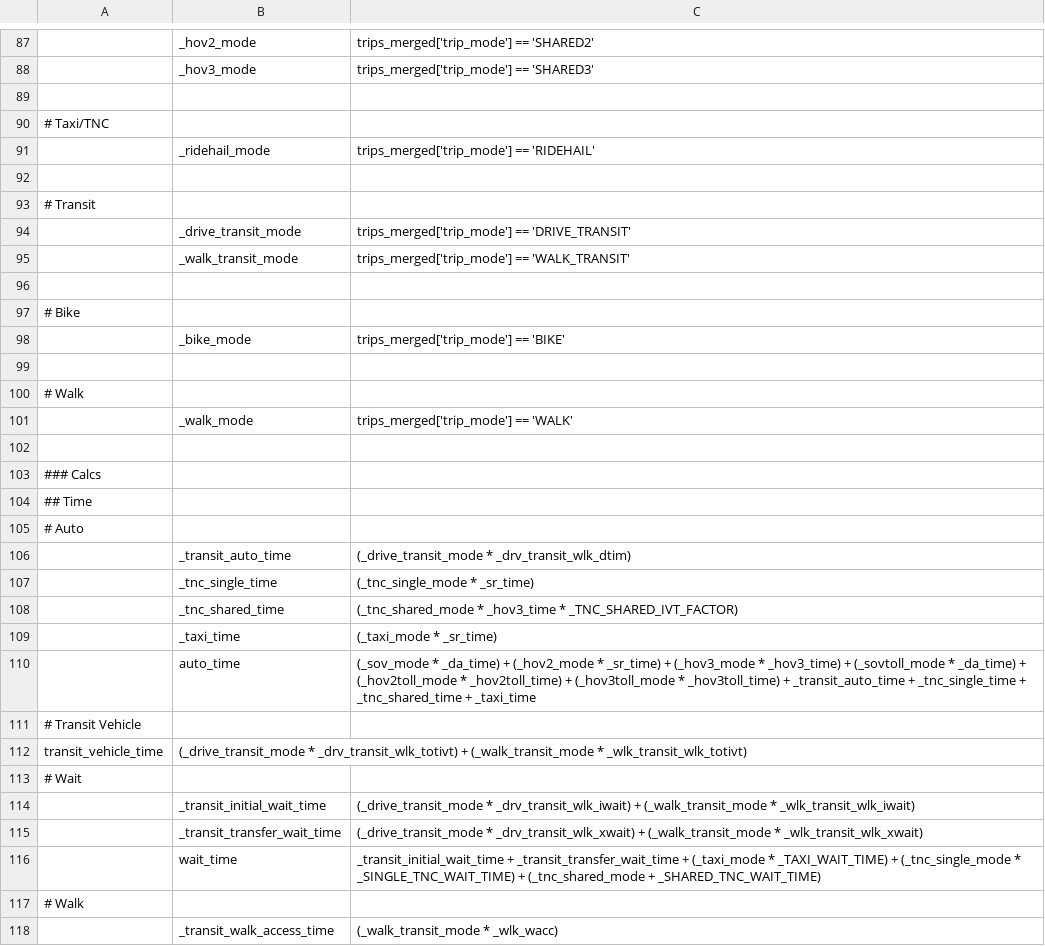
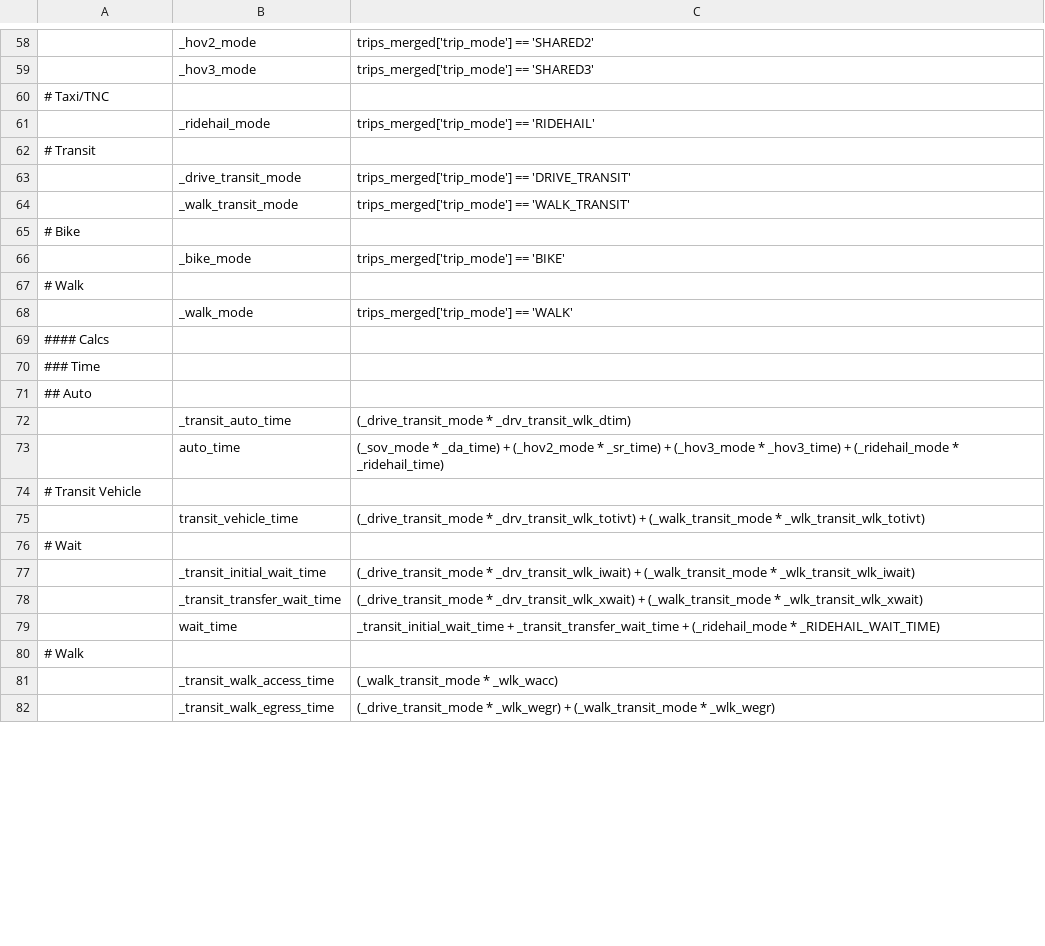
Before and after one commit to wsp-sag/lighthouse, a CSV file: model/configs/summarize_preprocessor.csv, drawn as a sheet; only a part is shown, gaps mark what is left out; the shorter side is filled out with more unchanged rows; removed rows and columns are numbered as before the commit, all else as after; the diff covers the shown part only; the diff names each change by its address in the sheet, - before the commit and + after, or states it on an @@ line.

Commit message:
[fix] get summarize working
- remove references to MTC modes
- fix syntax error (missing leading comma)

```diff
--- a/model/configs/summarize_preprocessor.csv
+++ b/model/configs/summarize_preprocessor.csv
-row 89: (empty)
-row 92: (empty)
-row 96: (empty)
-row 99: (empty)
-row 102: (empty)
-A69: ### Calcs
+A69: #### Calcs
-A70: ## Time
+A70: ### Time
-A71: # Auto
+A71: ## Auto
-row 107:  | _tnc_single_time | (_tnc_single_mode * _sr_time)
-row 108:  | _tnc_shared_time | (_tnc_shared_mode * _hov3_time * _TNC_SHARED_IVT_FACTOR)
-row 109:  | _taxi_time | (_taxi_mode * _sr_time)
-C73: …_hov3_time) + (_sovtoll_mode * _da_time) + (_hov2toll_mode * _hov2toll_time) + (_hov3toll_mode * _hov3toll_time) + _transit_auto_time + _tnc_single_time + _tnc_shared_time + _taxi_time
+C73: …_hov3_time) + (_ridehail_mode * _ridehail_time)
-row 112: transit_vehicle_time | (_drive_transit_mode * _drv_transit_wlk_totivt) + (_walk_transit_mode * _wlk_transit_wlk_totivt)
+row 75:  | transit_vehicle_time | (_drive_transit_mode * _drv_transit_wlk_totivt) + (_walk_transit_mode * _wlk_transit_wlk_totivt)
-C79: …_transit_transfer_wait_time + (_taxi_mode * _TAXI_WAIT_TIME) + (_tnc_single_mode * _SINGLE_TNC_WAIT_TIME) + (_tnc_shared_mode + _SHARED_TNC_WAIT_TIME)
+C79: …_transit_transfer_wait_time + (_ridehail_mode * _RIDEHAIL_WAIT_TIME)
```
Also changed, not shown: 1 added row, 35 removed rows and 16 edited cells elsewhere in this file, 2 other files.
